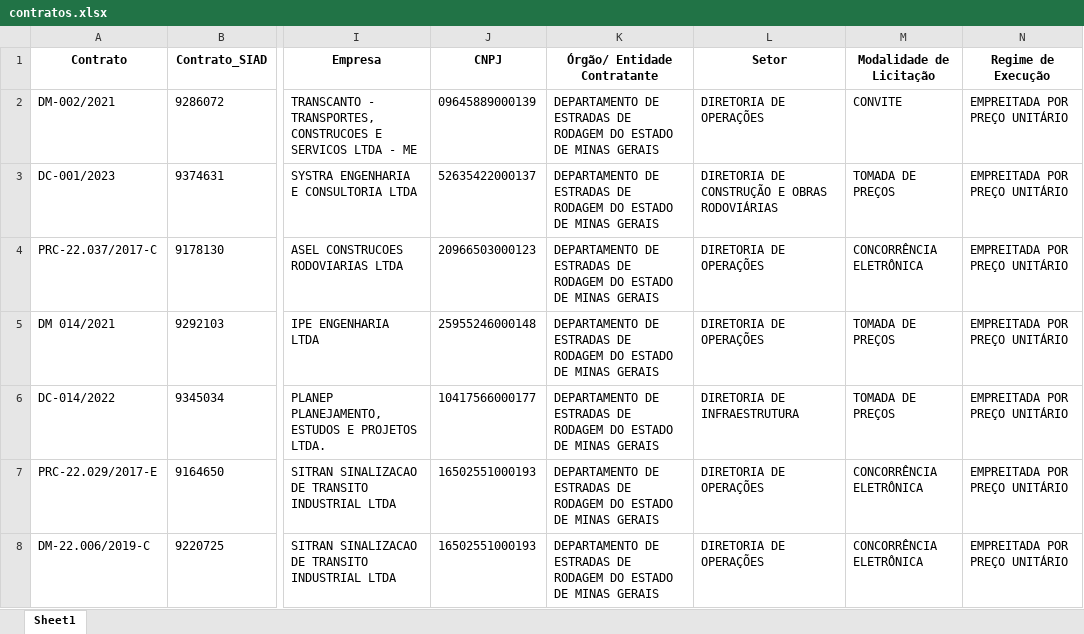
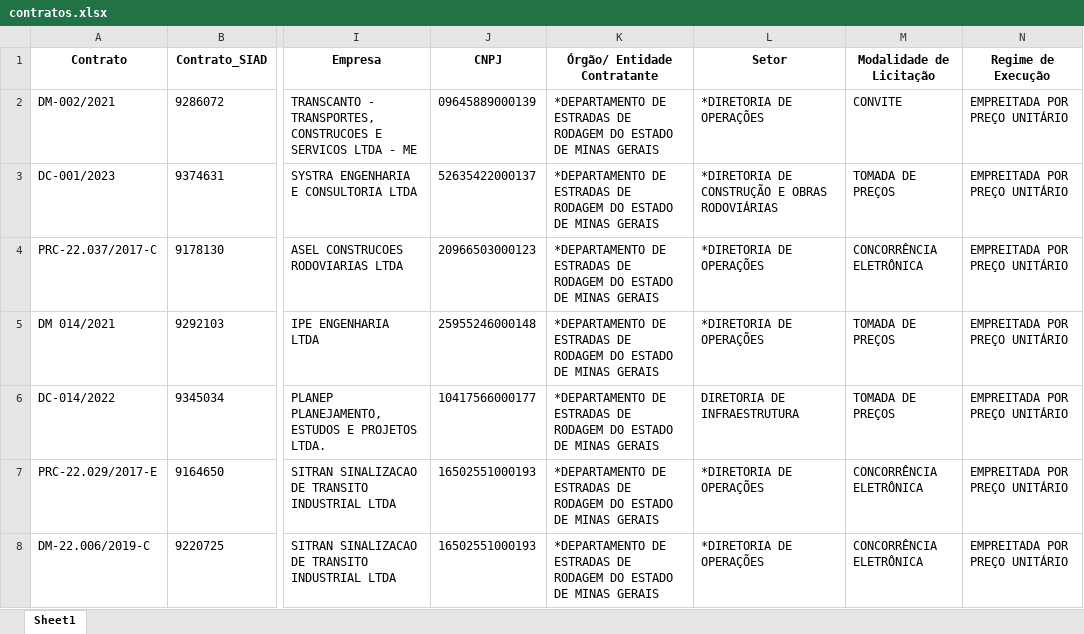
Before and after one commit to transparencia-mg/obras, an Excel workbook: upload/contratos.xlsx, sheet Sheet1, drawn as a sheet; only a part is shown, gaps mark what is left out; values as stored, in another font and other column widths than the file's, no borders; the diff covers the shown part only; the diff names each change by its address in the sheet, - before the commit and + after, or states it on an @@ line.

Commit message:
Atualização automática portal obras

```diff
--- a/upload/contratos.xlsx (sheet Sheet1)
+++ b/upload/contratos.xlsx (sheet Sheet1)
-K2:K8 (Órgão/ Entidade Contratante): DEPARTAMENTO DE ESTRADAS…
+K2:K8 (Órgão/ Entidade Contratante): *DEPARTAMENTO DE ESTRADAS…
-L2 (Setor): DIRETORIA DE OPERAÇÕES
+L2 (Setor): *DIRETORIA DE OPERAÇÕES
-L3 (Setor): DIRETORIA DE CONSTRUÇÃO E OBRAS RODOVIÁRIAS
+L3 (Setor): *DIRETORIA DE CONSTRUÇÃO E OBRAS RODOVIÁRIAS
-L4:L5 (Setor): DIRETORIA DE OPERAÇÕES
+L4:L5 (Setor): *DIRETORIA DE OPERAÇÕES
-L7:L8 (Setor): DIRETORIA DE OPERAÇÕES
+L7:L8 (Setor): *DIRETORIA DE OPERAÇÕES
```
Also changed, not shown: 1 added row, 13 removed rows and 1384 edited cells elsewhere in this sheet, upload/coordenadas.xlsx, upload/fiscais.xlsx, 6 other files.
